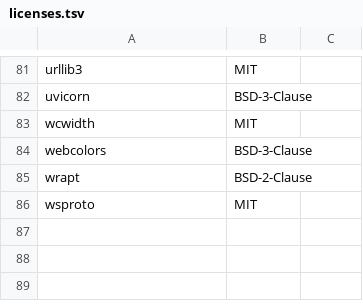
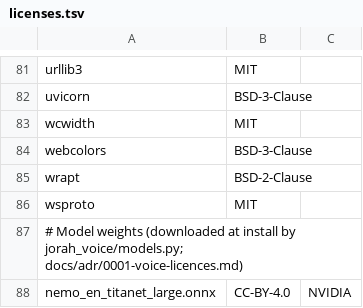
Before and after one commit to AdamHikl/jorah, a TSV file: config/licenses.tsv, drawn as a sheet; only a part is shown, gaps mark what is left out; the diff names each change by its address in the sheet, - before the commit and + after, or states it on an @@ line.

```diff
--- a/config/licenses.tsv
+++ b/config/licenses.tsv
+row 87: # Model weights (downloaded at install by jorah_voice/models.py; docs/adr/0001-voice-licences.md)
+row 88: nemo_en_titanet_large.onnx | CC-BY-4.0 | NVIDIA
```
Also changed, not shown: 30 other files.
